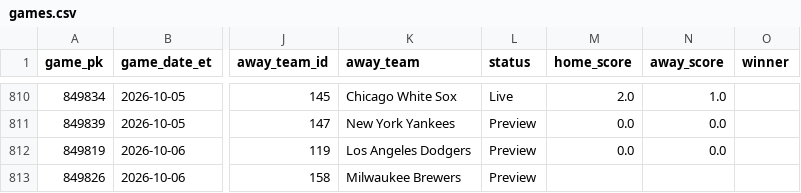
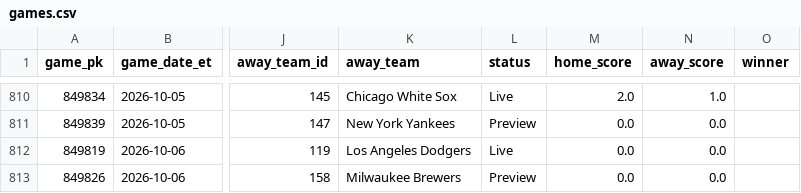
Before and after one commit to gitchrisqueen/panthera, a CSV file: data/games/games.csv, drawn as a sheet; only a part is shown, gaps mark what is left out; the diff names each change by its address in the sheet, - before the commit and + after, or states it on an @@ line.

```diff
--- a/data/games/games.csv
+++ b/data/games/games.csv
-L812 (status): Preview
+L812 (status): Live
-M813 (home_score): (empty)
+M813 (home_score): 0.0
-N813 (away_score): (empty)
+N813 (away_score): 0.0
```
Also changed, not shown: data/odds/credit_log.csv, 1 other file.
